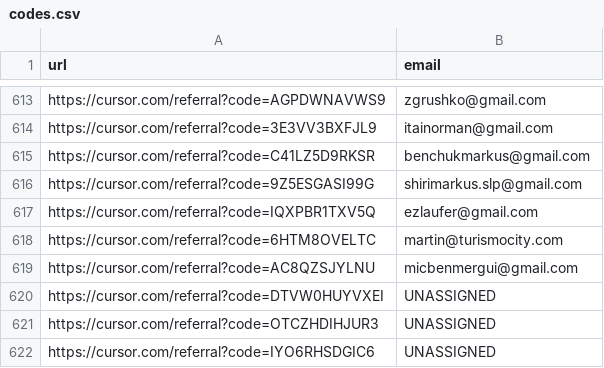
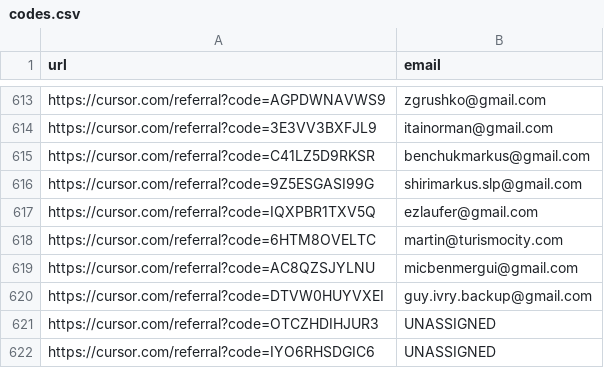
Before and after one commit to talsraviv/miluim-cursor-codes, a CSV file: data/codes.csv, drawn as a sheet; only a part is shown, gaps mark what is left out.

Commit message:
Add guy.ivry.backup

```diff
--- a/data/codes.csv
+++ b/data/codes.csv
@@ -619,3 +619,3 @@ https://cursor.com/referral?code=6HTM8OVELTC,martin@turismocity.com
 https://cursor.com/referral?code=AC8QZSJYLNU,micbenmergui@gmail.com
-https://cursor.com/referral?code=DTVW0HUYVXEI,UNASSIGNED
+https://cursor.com/referral?code=DTVW0HUYVXEI,guy.ivry.backup@gmail.com
 https://cursor.com/referral?code=OTCZHDIHJUR3,UNASSIGNED
```
